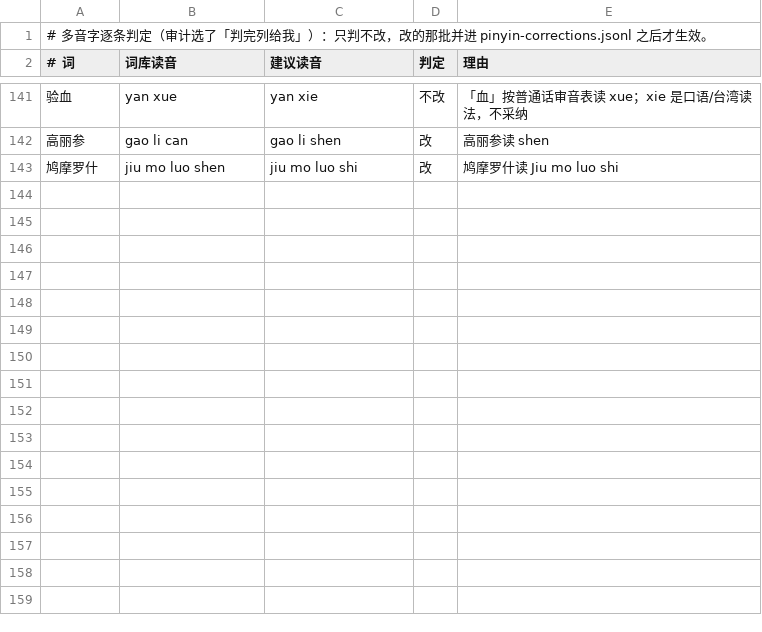
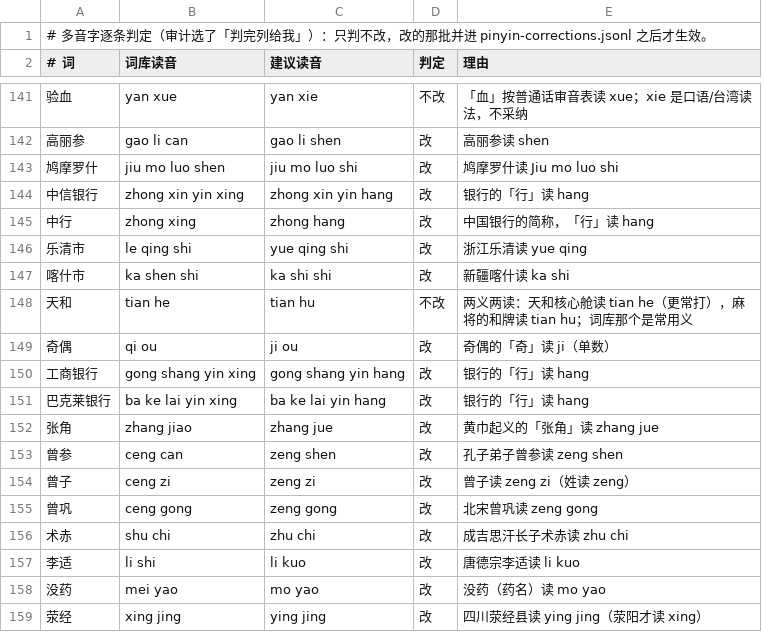
Before and after one commit to dayuer/qingjian, a TSV file: assets/lexicon/00_meta/polyphone-verdicts.tsv, drawn as a sheet; only a part is shown, gaps mark what is left out; the diff names each change by its address in the sheet, - before the commit and + after, or states it on an @@ line.

```diff
--- a/assets/lexicon/00_meta/polyphone-verdicts.tsv
+++ b/assets/lexicon/00_meta/polyphone-verdicts.tsv
+row 144: 中信银行 | zhong xin yin xing | zhong xin yin hang | 改 | 银行的「行」读 hang
+row 145: 中行 | zhong xing | zhong hang | 改 | 中国银行的简称，「行」读 hang
+row 146: 乐清市 | le qing shi | yue qing shi | 改 | 浙江乐清读 yue qing
+row 147: 喀什市 | ka shen shi | ka shi shi | 改 | 新疆喀什读 ka shi
+row 148: 天和 | tian he | tian hu | 不改 | 两义两读：天和核心舱读 tian he（更常打），麻将的和牌读 tian hu；词库那个是常用义
+row 149: 奇偶 | qi ou | ji ou | 改 | 奇偶的「奇」读 ji（单数）
+row 150: 工商银行 | gong shang yin xing | gong shang yin hang | 改 | 银行的「行」读 hang
+row 151: 巴克莱银行 | ba ke lai yin xing | ba ke lai yin hang | 改 | 银行的「行」读 hang
+row 152: 张角 | zhang jiao | zhang jue | 改 | 黄巾起义的「张角」读 zhang jue
+row 153: 曾参 | ceng can | zeng shen | 改 | 孔子弟子曾参读 zeng shen
+row 154: 曾子 | ceng zi | zeng zi | 改 | 曾子读 zeng zi（姓读 zeng）
+row 155: 曾巩 | ceng gong | zeng gong | 改 | 北宋曾巩读 zeng gong
+row 156: 术赤 | shu chi | zhu chi | 改 | 成吉思汗长子术赤读 zhu chi
+row 157: 李适 | li shi | li kuo | 改 | 唐德宗李适读 li kuo
+row 158: 没药 | mei yao | mo yao | 改 | 没药（药名）读 mo yao
+row 159: 荥经 | xing jing | ying jing | 改 | 四川荥经县读 ying jing（荥阳才读 xing）
```
Also changed, not shown: assets/lexicon/00_meta/polyphone-auto.tsv, 1 other file.
